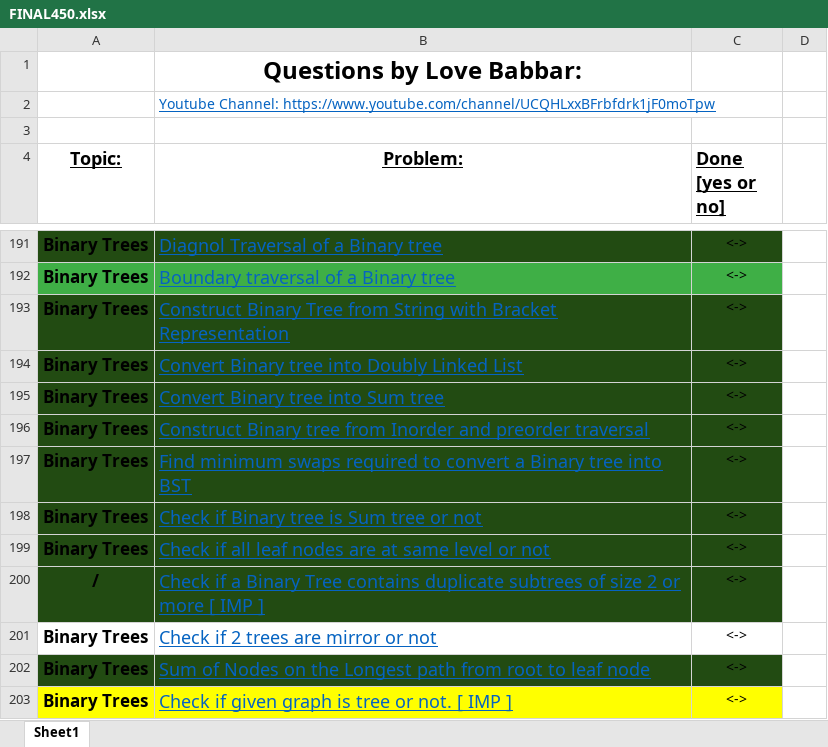
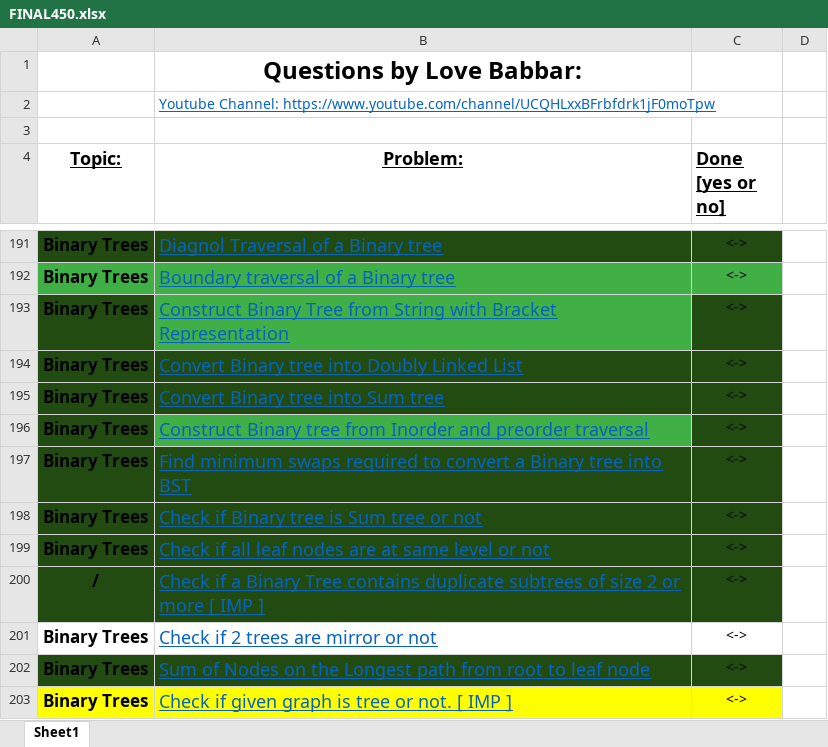
Before and after one commit to MehakDogra7/CrackingTheCodingInterview, an Excel workbook: java/resources/FINAL450.xlsx, sheet Sheet1, drawn as a sheet; only a part is shown, gaps mark what is left out; values as stored, in another font and other column widths than the file's, no borders; the diff names each change by its address in the sheet, - before the commit and + after, or states it on an @@ line.

Commit message:
Adding BST questions and updating list.

```diff
--- a/java/resources/FINAL450.xlsx (sheet Sheet1)
+++ b/java/resources/FINAL450.xlsx (sheet Sheet1)
-B193 fill: #224B12
+B193 fill: #3FAF46
-B196 fill: #224B12
+B196 fill: #3FAF46
```
Also changed, not shown: 5 other files.
